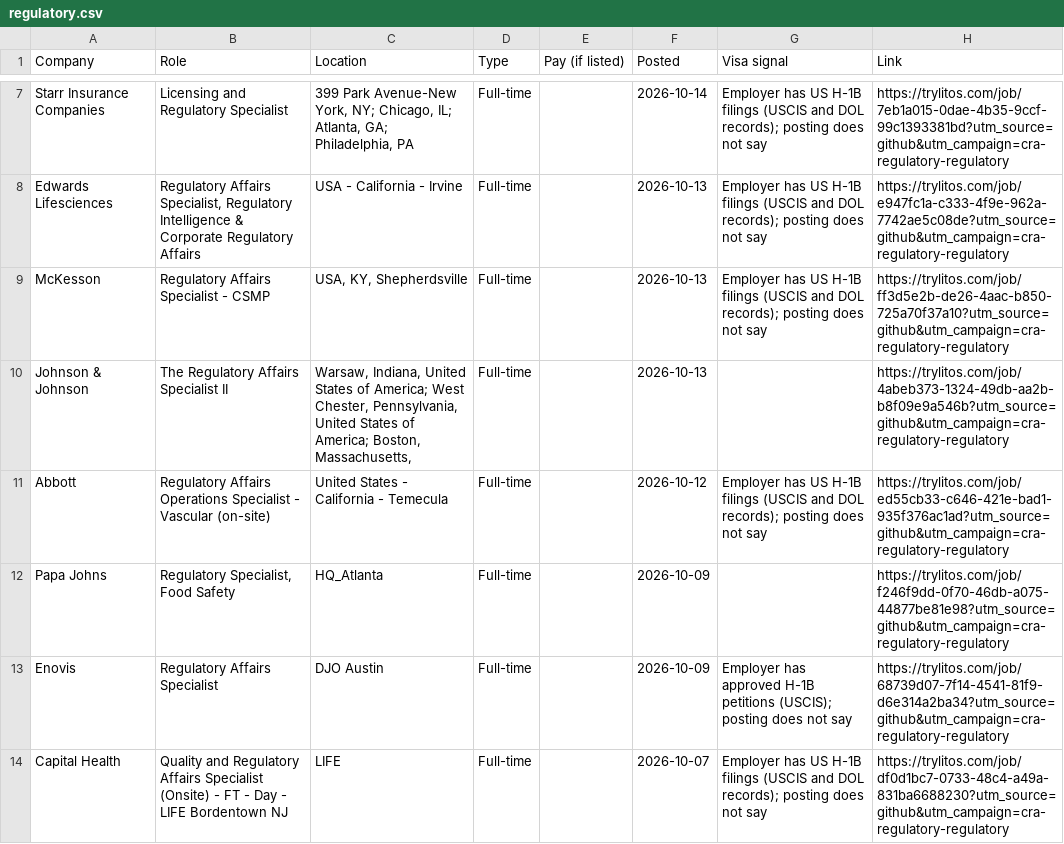
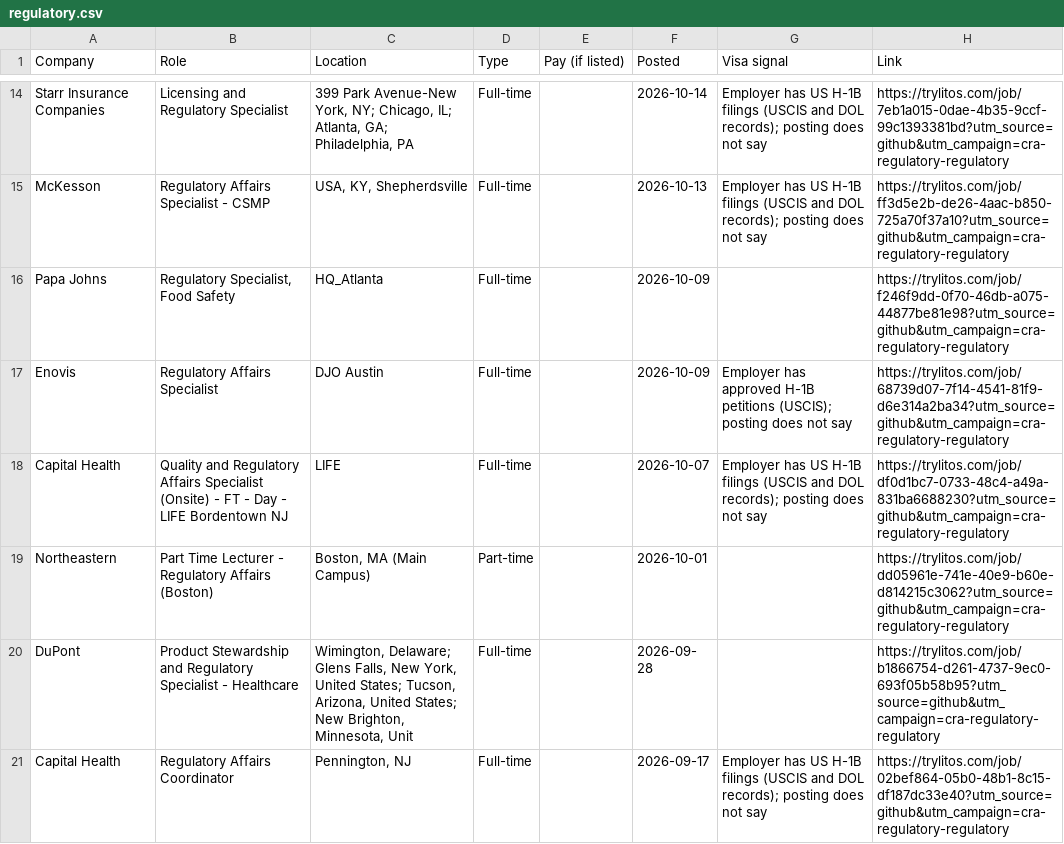
Before and after one commit to mehek-builds/CRA-and-Regulatory-Jobs, a CSV file: csv/regulatory.csv, drawn as a sheet; only a part is shown, gaps mark what is left out; the shorter side is filled out with more unchanged rows; removed rows and columns are numbered as before the commit, all else as after; the diff covers the shown part only; the diff names each change by its address in the sheet, - before the commit and + after, or states it on an @@ line.

```diff
--- a/csv/regulatory.csv
+++ b/csv/regulatory.csv
-row 8: Edwards Lifesciences | Regulatory Affairs Specialist, Regulatory Intelligence & Corporate Regulatory Affairs | USA - California - Irvine | Full-time |  | 2026-10-13 | Employer has US H-1B filings (USCIS and DOL records); posting does not say | https://trylitos.com/job/e947fc1a-c333-4f9e-962a-7742ae5c08de?utm_source=github&utm_campaign=cra-regulatory-regulatory
-row 10: Johnson & Johnson | The Regulatory Affairs Specialist II | Warsaw, Indiana, United States of America; West Chester, Pennsylvania, United States of America; Boston, Massachusetts, | Full-time |  | 2026-10-13 |  | https://trylitos.com/job/4abeb373-1324-49db-aa2b-b8f09e9a546b?utm_source=github&utm_campaign=cra-regulatory-regulatory
-row 11: Abbott | Regulatory Affairs Operations Specialist - Vascular (on-site) | United States - California - Temecula | Full-time |  | 2026-10-12 | Employer has US H-1B filings (USCIS and DOL records); posting does not say | https://trylitos.com/job/ed55cb33-c646-421e-bad1-935f376ac1ad?utm_source=github&utm_campaign=cra-regulatory-regulatory
```
Also changed, not shown: 13 added rows, 8 removed rows and 11 edited cells elsewhere in this file, csv/all.csv, csv/clinical-specialist.csv, 7 other files.
